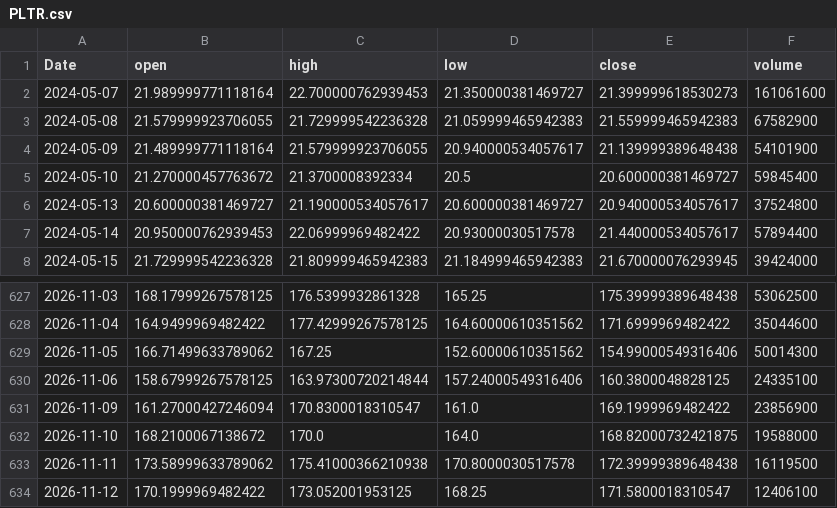
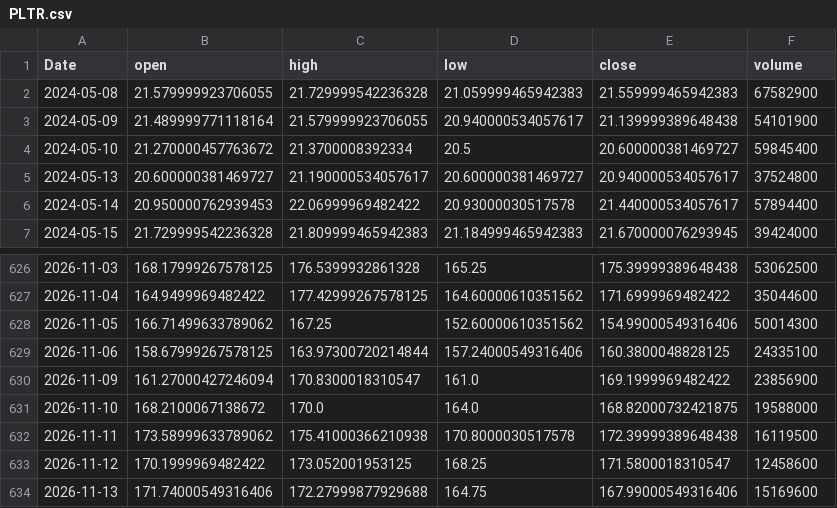
Before and after one commit to RazAndAlex/forecast-duel, a CSV file: data/prices/PLTR.csv, drawn as a sheet; only a part is shown, gaps mark what is left out.

```diff
--- a/data/prices/PLTR.csv
+++ b/data/prices/PLTR.csv
@@ -1,3 +1,2 @@
 Date,open,high,low,close,volume
-2024-05-07,21.989999771118164,22.700000762939453,21.350000381469727,21.399999618530273,161061600
 2024-05-08,21.579999923706055,21.729999542236328,21.059999465942383,21.559999465942383,67582900
@@ -633,2 +632,3 @@ Date,open,high,low,close,volume
 2026-11-11,173.58999633789062,175.41000366210938,170.8000030517578,172.39999389648438,16119500
-2026-11-12,170.1999969482422,173.052001953125,168.25,171.5800018310547,12406100
+2026-11-12,170.1999969482422,173.052001953125,168.25,171.5800018310547,12458600
+2026-11-13,171.74000549316406,172.27999877929688,164.75,167.99000549316406,15169600
```
Also changed, not shown: data/prices/ASML.csv, data/prices/GOOGL.csv, 13 other files.
